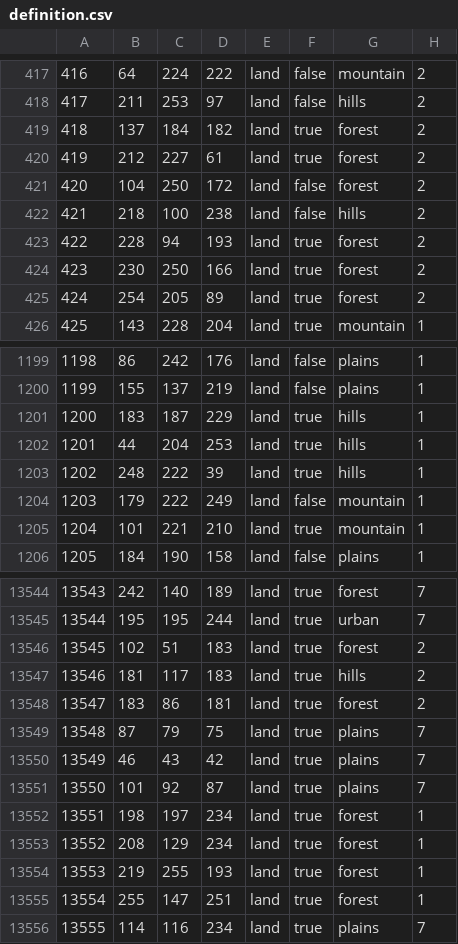
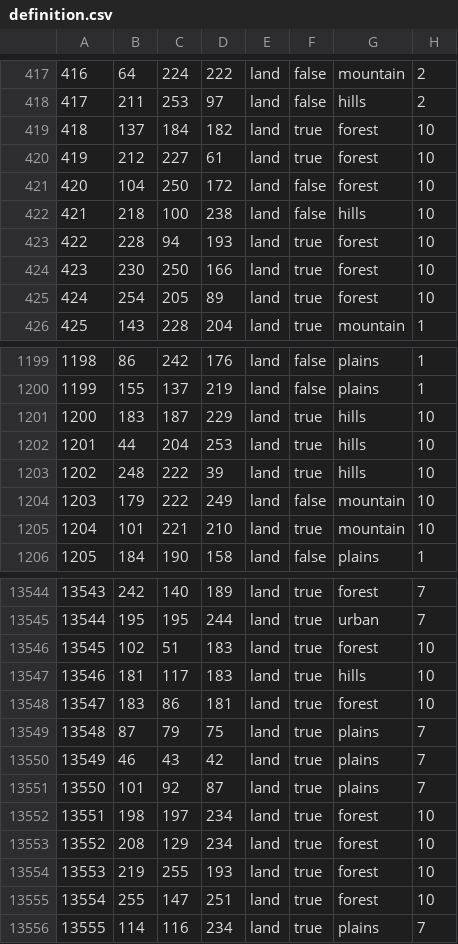
Before and after one commit to generalisofficial/dragonborn-hoi4, a CSV file: map/definition.csv, drawn as a sheet; only a part is shown, gaps mark what is left out; the diff covers the shown part only.

```diff
--- a/map/definition.csv
+++ b/map/definition.csv
@@ -418,9 +418,9 @@
 417;211;253;97;land;false;hills;2
-418;137;184;182;land;true;forest;2
-419;212;227;61;land;true;forest;2
-420;104;250;172;land;false;forest;2
-421;218;100;238;land;false;hills;2
-422;228;94;193;land;true;forest;2
-423;230;250;166;land;true;forest;2
-424;254;205;89;land;true;forest;2
+418;137;184;182;land;true;forest;10
+419;212;227;61;land;true;forest;10
+420;104;250;172;land;false;forest;10
+421;218;100;238;land;false;hills;10
+422;228;94;193;land;true;forest;10
+423;230;250;166;land;true;forest;10
+424;254;205;89;land;true;forest;10
 425;143;228;204;land;true;mountain;1
@@ -1200,7 +1200,7 @@
 1199;155;137;219;land;false;plains;1
-1200;183;187;229;land;true;hills;1
-1201;44;204;253;land;true;hills;1
-1202;248;222;39;land;true;hills;1
-1203;179;222;249;land;false;mountain;1
-1204;101;221;210;land;true;mountain;1
+1200;183;187;229;land;true;hills;10
+1201;44;204;253;land;true;hills;10
+1202;248;222;39;land;true;hills;10
+1203;179;222;249;land;false;mountain;10
+1204;101;221;210;land;true;mountain;10
 1205;184;190;158;land;false;plains;1
@@ -13545,5 +13545,5 @@
 13544;195;195;244;land;true;urban;7
-13545;102;51;183;land;true;forest;2
-13546;181;117;183;land;true;hills;2
-13547;183;86;181;land;true;forest;2
+13545;102;51;183;land;true;forest;10
+13546;181;117;183;land;true;hills;10
+13547;183;86;181;land;true;forest;10
 13548;87;79;75;land;true;plains;7
@@ -13551,6 +13551,6 @@
 13550;101;92;87;land;true;plains;7
-13551;198;197;234;land;true;forest;1
-13552;208;129;234;land;true;forest;1
-13553;219;255;193;land;true;forest;1
-13554;255;147;251;land;true;forest;1
+13551;198;197;234;land;true;forest;10
+13552;208;129;234;land;true;forest;10
+13553;219;255;193;land;true;forest;10
+13554;255;147;251;land;true;forest;10
 13555;114;116;234;land;true;plains;7
```
Also changed, not shown: 136 edited cells elsewhere in this file.
